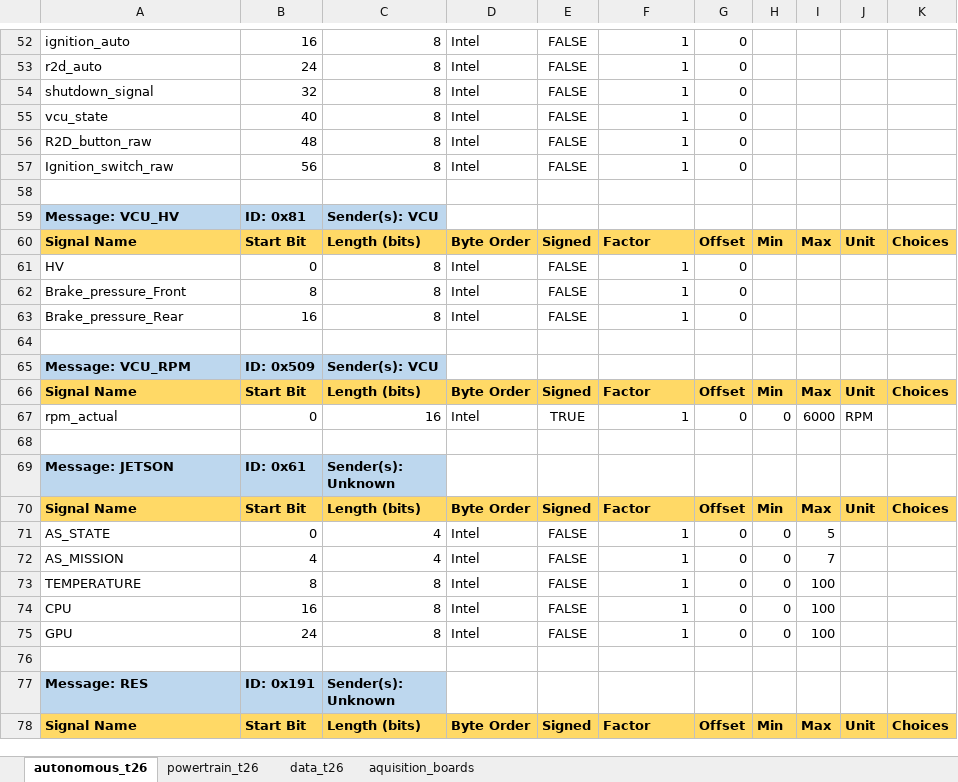
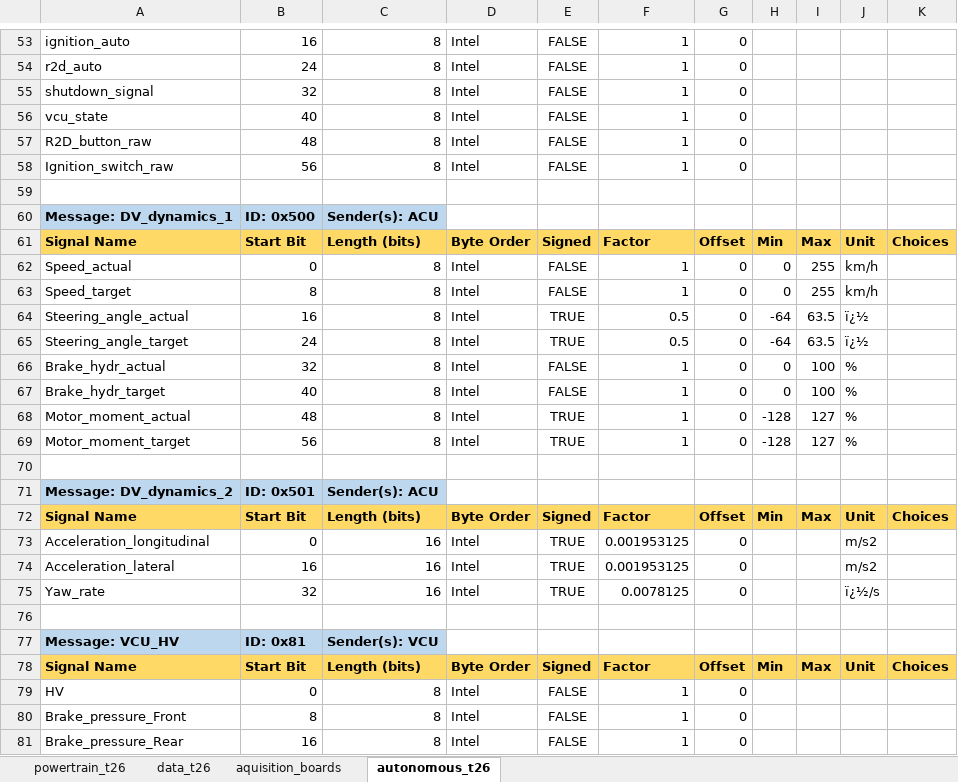
Before and after one commit to FSLART/T26_DBC, an Excel workbook: dbc_signals.xlsx, sheet autonomous_t26, drawn as a sheet; only a part is shown, gaps mark what is left out; the shorter side is filled out with more unchanged rows; values as stored, in another font and other column widths than the file's, no borders; the diff covers the shown part only; the diff names each change by its address in the sheet, - before the commit and + after, or states it on an @@ line.

```diff
--- a/dbc_signals.xlsx (sheet autonomous_t26)
+++ b/dbc_signals.xlsx (sheet autonomous_t26)
@@ sheet tab order changed: powertrain_t26 | data_t26 | aquisition_boards | autonomous_t26 @@
+row 60: Message: DV_dynamics_1 | ID: 0x500 | Sender(s): ACU
+row 61: Signal Name | Start Bit | Length (bits) | Byte Order | Signed | Factor | Offset | Min | Max | Unit | Choices
+row 62: Speed_actual | 0 | 8 | Intel | FALSE | 1 | 0 | 0 | 255 | km/h
+row 63: Speed_target | 8 | 8 | Intel | FALSE | 1 | 0 | 0 | 255 | km/h
+row 64: Steering_angle_actual | 16 | 8 | Intel | TRUE | 0.5 | 0 | -64 | 63.5 | ï¿½
+row 65: Steering_angle_target | 24 | 8 | Intel | TRUE | 0.5 | 0 | -64 | 63.5 | ï¿½
+row 66: Brake_hydr_actual | 32 | 8 | Intel | FALSE | 1 | 0 | 0 | 100 | %
+row 67: Brake_hydr_target | 40 | 8 | Intel | FALSE | 1 | 0 | 0 | 100 | %
+row 68: Motor_moment_actual | 48 | 8 | Intel | TRUE | 1 | 0 | -128 | 127 | %
+row 69: Motor_moment_target | 56 | 8 | Intel | TRUE | 1 | 0 | -128 | 127 | %
+row 70: (empty)
+row 71: Message: DV_dynamics_2 | ID: 0x501 | Sender(s): ACU
+row 72: Signal Name | Start Bit | Length (bits) | Byte Order | Signed | Factor | Offset | Min | Max | Unit | Choices
+row 73: Acceleration_longitudinal | 0 | 16 | Intel | TRUE | 0.001953125 | 0 |  |  | m/s2
+row 74: Acceleration_lateral | 16 | 16 | Intel | TRUE | 0.001953125 | 0 |  |  | m/s2
+row 75: Yaw_rate | 32 | 16 | Intel | TRUE | 0.0078125 | 0 |  |  | ï¿½/s
+row 76: (empty)
```
Also changed, not shown: 24 added rows, 5 removed rows and 5 edited cells elsewhere in this sheet.
